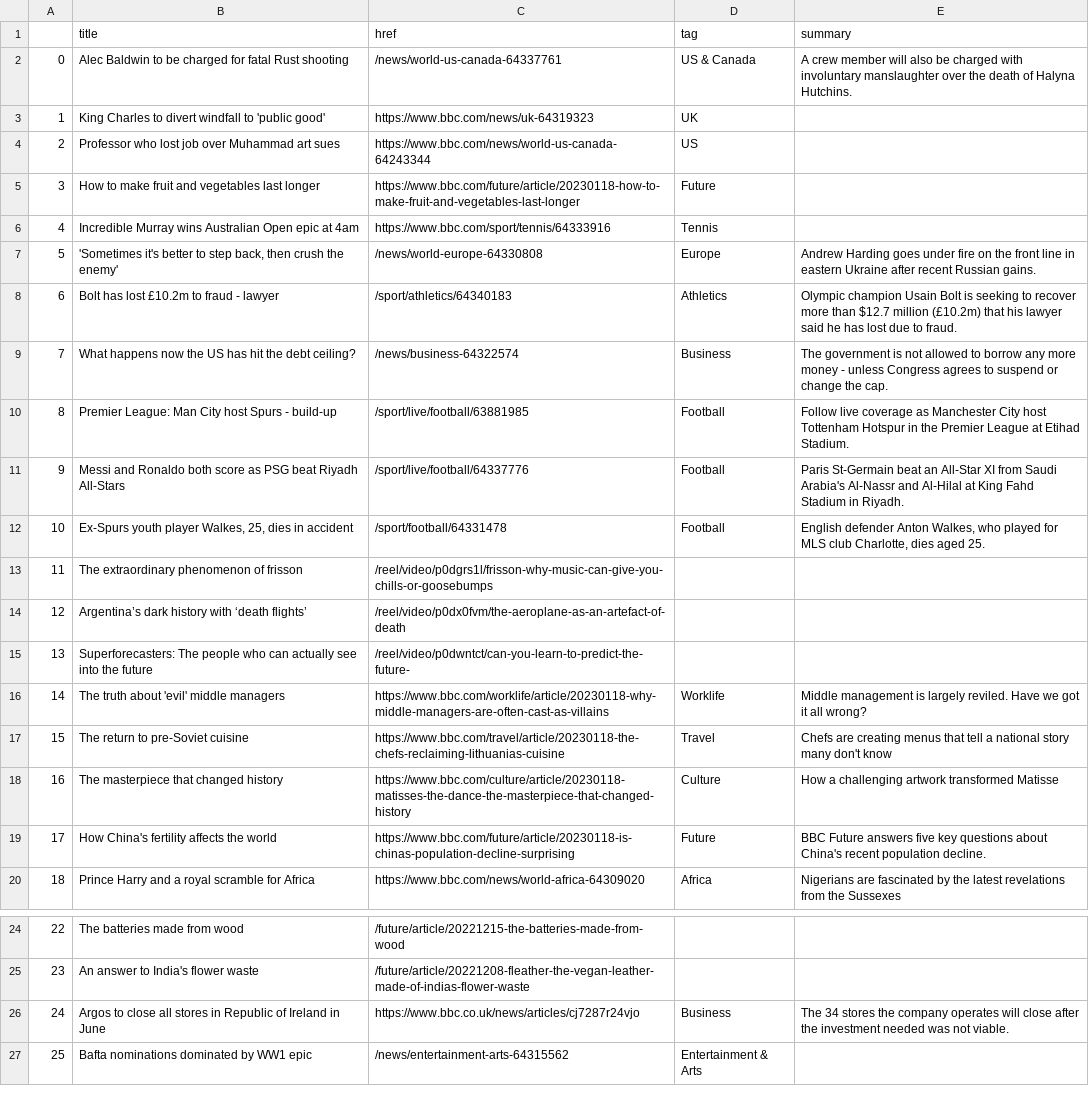
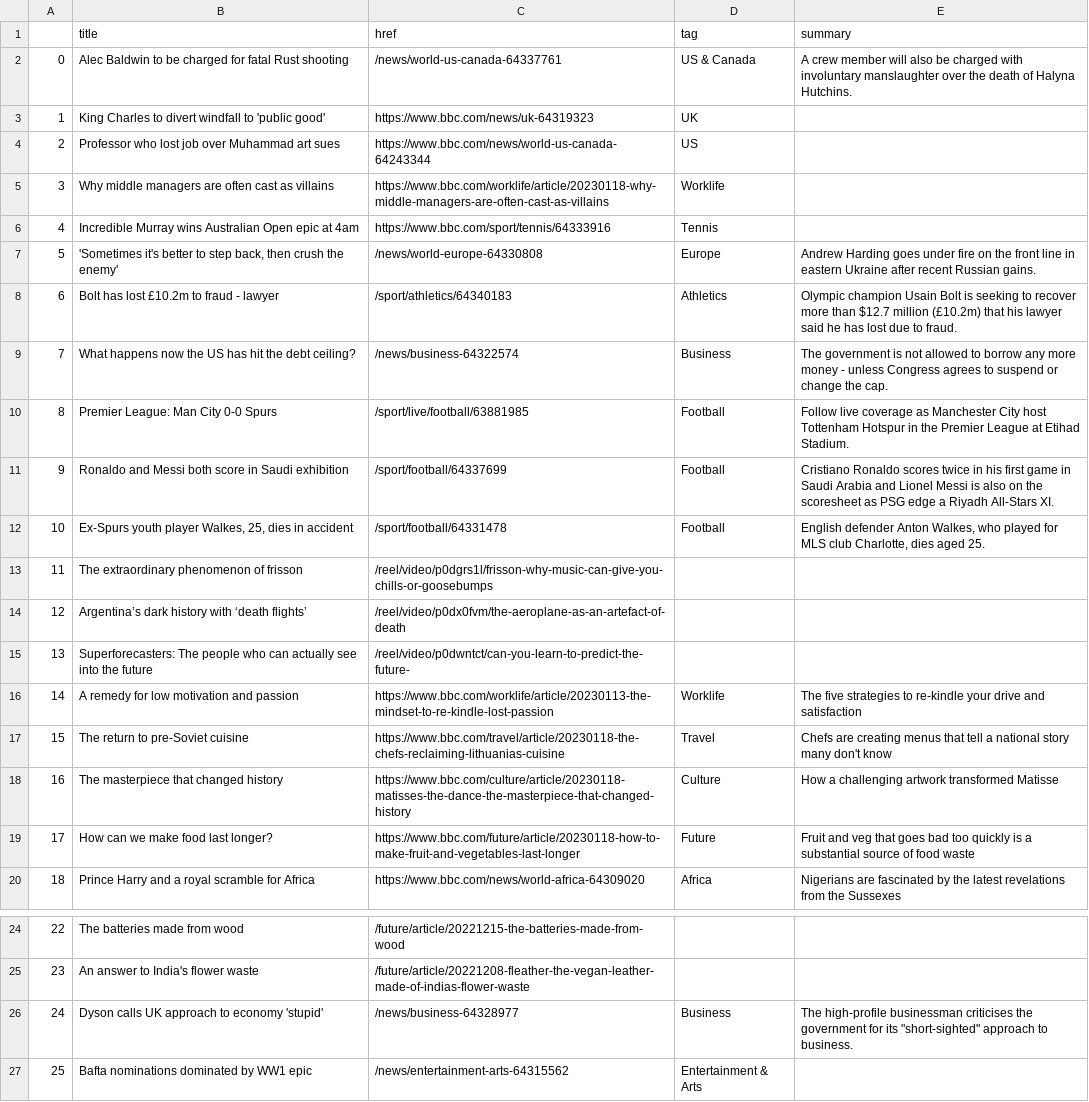
Before and after one commit to zhaoying2931/automatic-scraper, a CSV file: bbc-headlines.csv, drawn as a sheet; only a part is shown, gaps mark what is left out.

```diff
--- a/bbc-headlines.csv
+++ b/bbc-headlines.csv
@@ -4,3 +4,3 @@
 2,Professor who lost job over Muhammad art sues,https://www.bbc.com/news/world-us-canada-64243344,US,
-3,How to make fruit and vegetables last longer,https://www.bbc.com/future/article/20230118-how-to-make-fruit-and-vegetables-last-longer,Future,
+3,Why middle managers are often cast as villains,https://www.bbc.com/worklife/article/20230118-why-middle-managers-are-often-cast-as-villains,Worklife,
 4,Incredible Murray wins Australian Open epic at 4am,https://www.bbc.com/sport/tennis/64333916,Tennis,
@@ -9,4 +9,4 @@
 7,What happens now the US has hit the debt ceiling?,/news/business-64322574,Business,The government is not allowed to borrow any more money - unless Congress agrees to suspend or change the cap.
-8,Premier League: Man City host Spurs - build-up,/sport/live/football/63881985,Football,Follow live coverage as Manchester City host Tottenham Hotspur in the Premier League at Etihad Stadium.
-9,Messi and Ronaldo both score as PSG beat Riyadh All-Stars,/sport/live/football/64337776,Football,Paris St-Germain beat an All-Star XI from Saudi Arabia's Al-Nassr and Al-Hilal at King Fahd Stadium in Riyadh.
+8,Premier League: Man City 0-0 Spurs,/sport/live/football/63881985,Football,Follow live coverage as Manchester City host Tottenham Hotspur in the Premier League at Etihad Stadium.
+9,Ronaldo and Messi both score in Saudi exhibition,/sport/football/64337699,Football,Cristiano Ronaldo scores twice in his first game in Saudi Arabia and Lionel Messi is also on the scoresheet as PSG edge a Riyadh All-Stars XI.
 10,"Ex-Spurs youth player Walkes, 25, dies in accident",/sport/football/64331478,Football,"English defender Anton Walkes, who played for MLS club Charlotte, dies aged 25."
@@ -15,6 +15,6 @@
 13,Superforecasters: The people who can actually see into the future,/reel/video/p0dwntct/can-you-learn-to-predict-the-future-,,
-14,The truth about 'evil' middle managers,https://www.bbc.com/worklife/article/20230118-why-middle-managers-are-often-cast-as-villains,Worklife,Middle management is largely reviled. Have we got it all wrong?
+14,A remedy for low motivation and passion,https://www.bbc.com/worklife/article/20230113-the-mindset-to-re-kindle-lost-passion,Worklife,The five strategies to re-kindle your drive and satisfaction
 15,The return to pre-Soviet cuisine,https://www.bbc.com/travel/article/20230118-the-chefs-reclaiming-lithuanias-cuisine,Travel,Chefs are creating menus that tell a national story many don't know
 16,The masterpiece that changed history,https://www.bbc.com/culture/article/20230118-matisses-the-dance-the-masterpiece-that-changed-history,Culture,How a challenging artwork transformed Matisse
-17,How China's fertility affects the world,https://www.bbc.com/future/article/20230118-is-chinas-population-decline-surprising,Future,BBC Future answers five key questions about China's recent population decline.
+17,How can we make food last longer?,https://www.bbc.com/future/article/20230118-how-to-make-fruit-and-vegetables-last-longer,Future,Fruit and veg that goes bad too quickly is a substantial source of food waste
 18,Prince Harry and a royal scramble for Africa,https://www.bbc.com/news/world-africa-64309020,Africa,Nigerians are fascinated by the latest revelations from the Sussexes
@@ -25,3 +25,3 @@
 23,An answer to India's flower waste,/future/article/20221208-fleather-the-vegan-leather-made-of-indias-flower-waste,,
-24,Argos to close all stores in Republic of Ireland in June,https://www.bbc.co.uk/news/articles/cj7287r24vjo,Business,The 34 stores the company operates will close after the investment needed was not viable.
+24,Dyson calls UK approach to economy 'stupid',/news/business-64328977,Business,"The high-profile businessman criticises the government for its ""short-sighted"" approach to business."
 25,Bafta nominations dominated by WW1 epic,/news/entertainment-arts-64315562,Entertainment & Arts,
```
